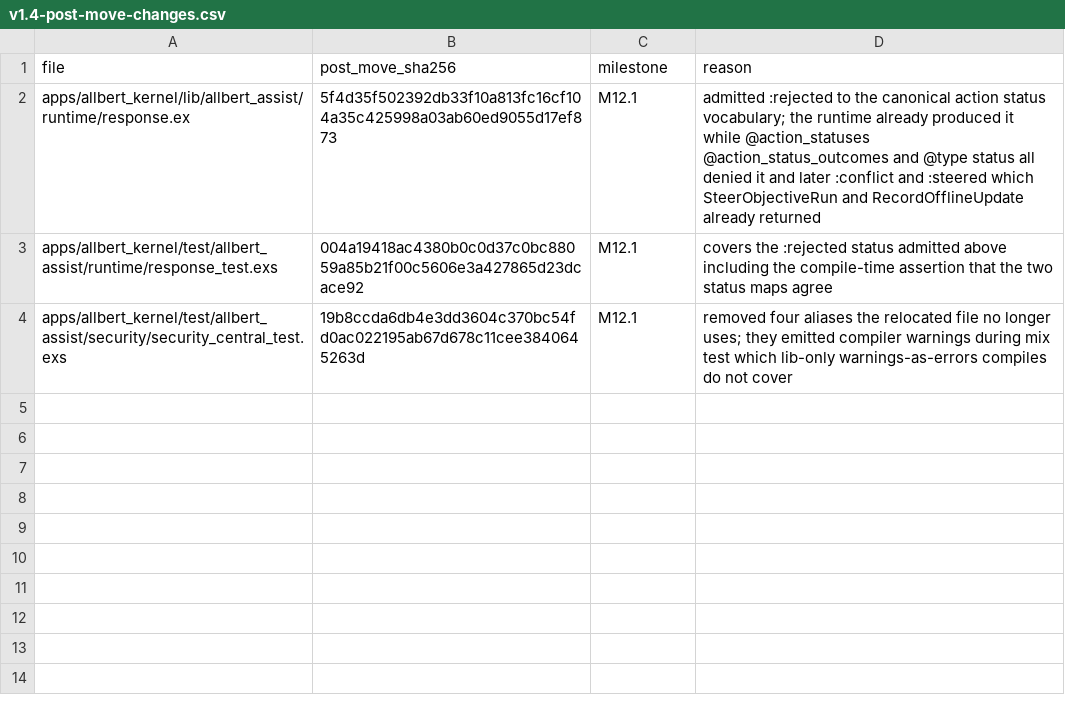
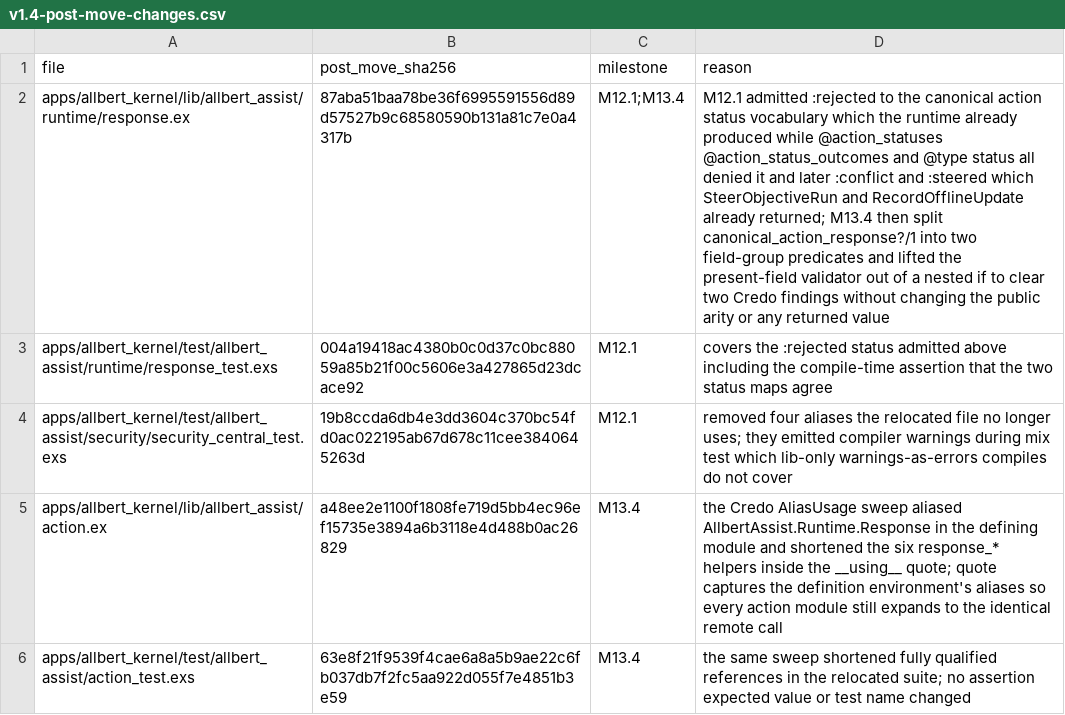
Before and after one commit to lexlapax/allbert-assist, a CSV file: docs/validation/v1.4-post-move-changes.csv, drawn as a sheet; the diff names each change by its address in the sheet, - before the commit and + after, or states it on an @@ line.

Commit message:
1.4 M13.4 re-point four frozen evidence sets the refactor moved
The census found twenty-eight failures. Fifteen were the alias defects fixed
in the previous commit; the rest are frozen evidence keyed to source shape,
which 128 structural refactors necessarily moved. None of the four is a
semantics change, and each was checked rather than assumed.

M1.a3 effect-boundary roster: 67 classified callsites across 19 files, all
493 classifications preserved and only line values touched. Every
(source_path, boundary) group's recorded count equals the count discovered in
source, which is the check that matters -- no boundary call appeared or
vanished under the sweep. Derived from the test's own public
discovered_effect_calls/0 rather than from guessed offsets.

M7.1 R2 relocation proof: three relocated kernel files no longer hash to the
byte R2 froze. action.ex and action_test.exs were changed by 0b1c05bd0, not
by this milestone, so that gate has been red on main since then;
response.ex is this milestone's. All three are recorded in the ledger's
documented escape hatch with a current digest and a reason, which is what it
exists for.

M4 semantics inventory: the ImportSqlite truthy? use-site moved from run/2
into the extracted import_or_deny/3.

Two definition digests also moved, and those were worth chasing, because a
changed truthy?/json_safe DEFINITION is exactly what M4 froze. They are not
changed: both bodies are byte-identical to b5234bb09, verified by diff. The
frozen digests were already stale before this milestone. Proof: running the
M13-era collector, reverted from b5234bb09, against current source produces
the same digests the refactored collector produces, and both differ from the
fixture. That also establishes the collector refactor in this milestone is
output-identical, which was the thing worth being sure of.

M6 permission migration: run_analysis.ex's four Security calls moved into
extracted helpers. Call count, role split, caller_kind, and the family
summary are all unchanged; only the row digest moved. The predecessor record
-- provenance.source_sha and digests.predecessor_rows_sha256 -- is preserved
untouched, because this changed where the calls live, not what they are.

Roster 8/0, M7.1 20/0, M4 3/0, M6 4/0.

```diff
--- a/docs/validation/v1.4-post-move-changes.csv
+++ b/docs/validation/v1.4-post-move-changes.csv
-B2 (post_move_sha256): 5f4d35f502392db33f10a813fc16cf104a35c425998a03ab60ed9055d17ef873
+B2 (post_move_sha256): 87aba51baa78be36f6995591556d89d57527b9c68580590b131a81c7e0a4317b
-C2 (milestone): M12.1
+C2 (milestone): M12.1;M13.4
-D2 (reason): admitted :rejected to the canonical action status vocabulary; the runtime already produced it while @action_statuses @action_status_outcomes and @type status all denied it and later :conflict and :steered which SteerObjectiveRun and RecordOfflineUpdate already returned
+D2 (reason): M12.1 admitted :rejected to the canonical action status vocabulary which the runtime already produced while @action_statuses @action_status_outcomes and @type status all denied it and later :conflict and :steered which SteerObjectiveRun and RecordOfflineUpdate already returned; M13.4 then split canonical_action_response?/1 into two field-group predicates and lifted the present-field validator out of a nested if to clear two Credo findings without changing the public arity or any returned value
+row 5: apps/allbert_kernel/lib/allbert_assist/action.ex | a48ee2e1100f1808fe719d5bb4ec96ef15735e3894a6b3118e4d488b0ac26829 | M13.4 | the Credo AliasUsage sweep aliased AllbertAssist.Runtime.Response in the defining module and shortened the six response_* helpers inside the __using__ quote; quote captures the definition environment's aliases so every action module still expands to the identical remote call
+row 6: apps/allbert_kernel/test/allbert_assist/action_test.exs | 63e8f21f9539f4cae6a8a5b9ae22c6fb037db7f2fc5aa922d055f7e4851b3e59 | M13.4 | the same sweep shortened fully qualified references in the relocated suite; no assertion expected value or test name changed
```
Also changed, not shown: 3 other files.
